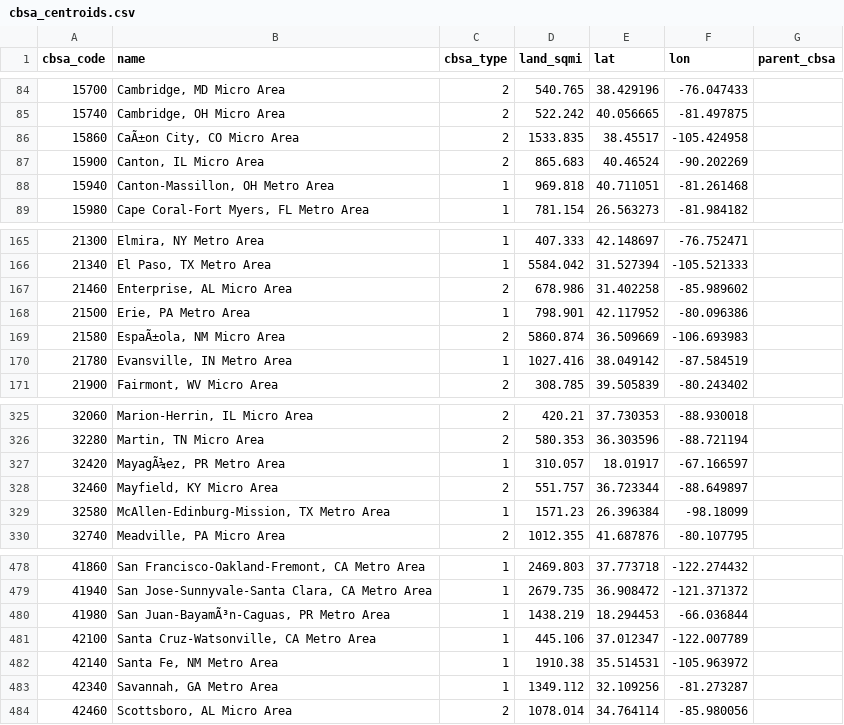
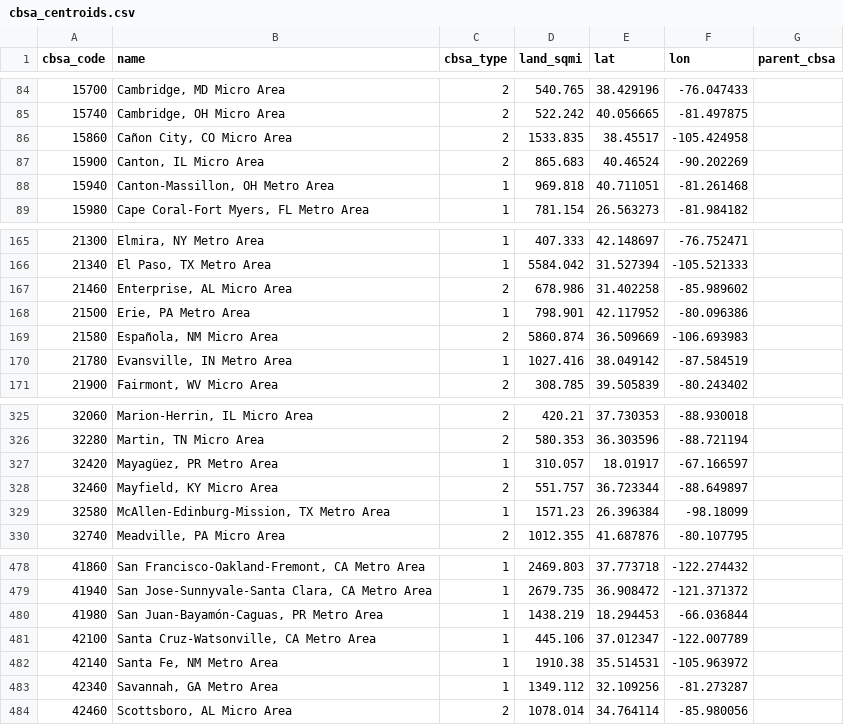
Before and after one commit to sebastianwys/big-shoulders, a CSV file: data/raw/gazetteer/cbsa_centroids.csv, drawn as a sheet; only a part is shown, gaps mark what is left out.

Commit message:
bot: eight enrichment sources on one metrics contract
any collector can drop data/raw/<source>/metrics.csv with cbsa_code, metric,
period and value; the map builder discovers it, fills the 2014, 2019 and 2024
panels, keeps the newest period as latest and lets a division inherit its
parent metro's rows. the runner discovers collectors by convention. new
sources: acs extras, census population estimates, building permits, irs
county migration, realtor.com listings, zillow inventory and forecast, and
bea and hud behind keys. the gazetteer now decodes utf-8. 325 new tests.

```diff
--- a/data/raw/gazetteer/cbsa_centroids.csv
+++ b/data/raw/gazetteer/cbsa_centroids.csv
@@ -85,3 +85,3 @@ cbsa_code,name,cbsa_type,land_sqmi,lat,lon,parent_cbsa
 15740,"Cambridge, OH Micro Area",2,522.242,40.056665,-81.497875,
-15860,"CaÃ±on City, CO Micro Area",2,1533.835,38.45517,-105.424958,
+15860,"Cañon City, CO Micro Area",2,1533.835,38.45517,-105.424958,
 15900,"Canton, IL Micro Area",2,865.683,40.46524,-90.202269,
@@ -168,3 +168,3 @@ cbsa_code,name,cbsa_type,land_sqmi,lat,lon,parent_cbsa
 21500,"Erie, PA Metro Area",1,798.901,42.117952,-80.096386,
-21580,"EspaÃ±ola, NM Micro Area",2,5860.874,36.509669,-106.693983,
+21580,"Española, NM Micro Area",2,5860.874,36.509669,-106.693983,
 21780,"Evansville, IN Metro Area",1,1027.416,38.049142,-87.584519,
@@ -326,3 +326,3 @@ cbsa_code,name,cbsa_type,land_sqmi,lat,lon,parent_cbsa
 32280,"Martin, TN Micro Area",2,580.353,36.303596,-88.721194,
-32420,"MayagÃ¼ez, PR Metro Area",1,310.057,18.01917,-67.166597,
+32420,"Mayagüez, PR Metro Area",1,310.057,18.01917,-67.166597,
 32460,"Mayfield, KY Micro Area",2,551.757,36.723344,-88.649897,
@@ -479,3 +479,3 @@ cbsa_code,name,cbsa_type,land_sqmi,lat,lon,parent_cbsa
 41940,"San Jose-Sunnyvale-Santa Clara, CA Metro Area",1,2679.735,36.908472,-121.371372,
-41980,"San Juan-BayamÃ³n-Caguas, PR Metro Area",1,1438.219,18.294453,-66.036844,
+41980,"San Juan-Bayamón-Caguas, PR Metro Area",1,1438.219,18.294453,-66.036844,
 42100,"Santa Cruz-Watsonville, CA Metro Area",1,445.106,37.012347,-122.007789,
```
Also changed, not shown: 50 other files.
